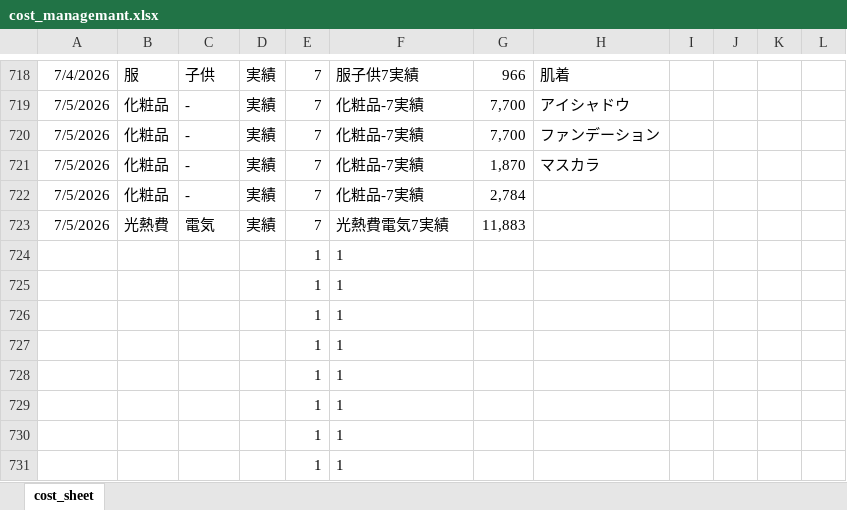
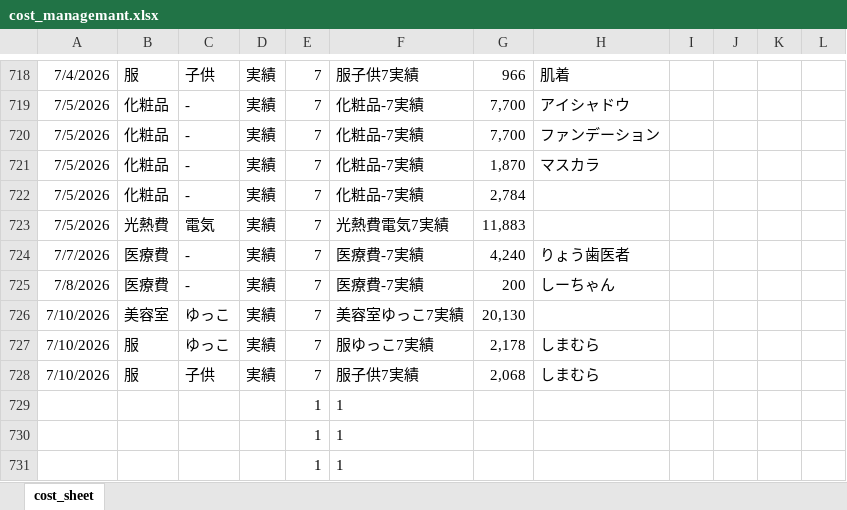
Before and after one commit to R-Hanada/money_managemant, an Excel workbook: cost_managemant.xlsx, sheet cost_sheet, drawn as a sheet; only a part is shown, gaps mark what is left out; values as stored, in another font and other column widths than the file's, no borders; charts and pictures not drawn; removed rows and columns are numbered as before the commit, all else as after; the diff names each change by its address in the sheet, - before the commit and + after, or states it on an @@ line.

Commit message:
data update

```diff
--- a/cost_managemant.xlsx (sheet cost_sheet)
+++ b/cost_managemant.xlsx (sheet cost_sheet)
-row 724:  |  |  |  | 1 | 1
-row 725:  |  |  |  | 1 | 1
-row 726:  |  |  |  | 1 | 1
-row 727:  |  |  |  | 1 | 1
-row 728:  |  |  |  | 1 | 1
+row 724: 7/7/2026 | 医療費 | - | 実績 | 7 | 医療費-7実績 | 4,240 | りょう歯医者
+row 725: 7/8/2026 | 医療費 | - | 実績 | 7 | 医療費-7実績 | 200 | しーちゃん
+row 726: 7/10/2026 | 美容室 | ゆっこ | 実績 | 7 | 美容室ゆっこ7実績 | 20,130
+row 727: 7/10/2026 | 服 | ゆっこ | 実績 | 7 | 服ゆっこ7実績 | 2,178 | しまむら
+row 728: 7/10/2026 | 服 | 子供 | 実績 | 7 | 服子供7実績 | 2,068 | しまむら
```
